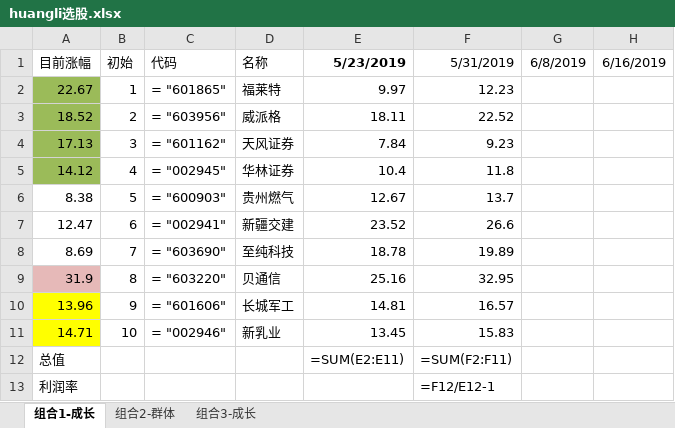
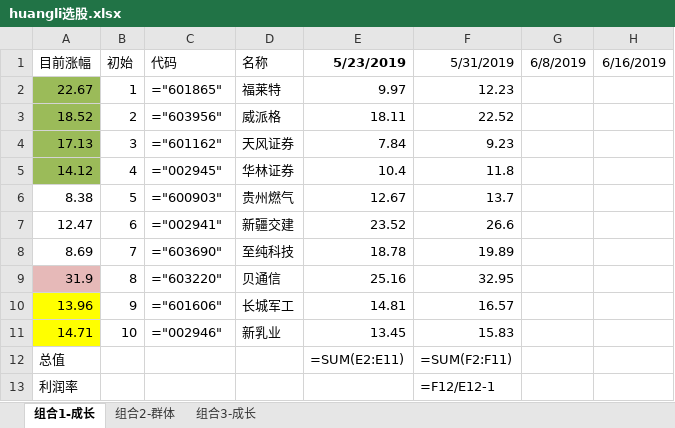
Before and after one commit to hlherbert/stock, an Excel workbook: doc/huangli选股.xlsx, sheet 组合1-成长, drawn as a sheet; only a part is shown; values as stored, in another font and other column widths than the file's, no borders; formulas are shown in place of their values; the diff names each change by its address in the sheet, - before the commit and + after, or states it on an @@ line.

```diff
--- a/doc/huangli选股.xlsx (sheet 组合1-成长)
+++ b/doc/huangli选股.xlsx (sheet 组合1-成长)
-C2: = "601865"
+C2: ="601865"
-C3: = "603956"
+C3: ="603956"
-C4: = "601162"
+C4: ="601162"
-C5: = "002945"
+C5: ="002945"
-C6: = "600903"
+C6: ="600903"
-C7: = "002941"
+C7: ="002941"
-C8: = "603690"
+C8: ="603690"
-C9: = "603220"
+C9: ="603220"
-C10: = "601606"
+C10: ="601606"
-C11: = "002946"
+C11: ="002946"
```
Also changed, not shown: 18 other files.
